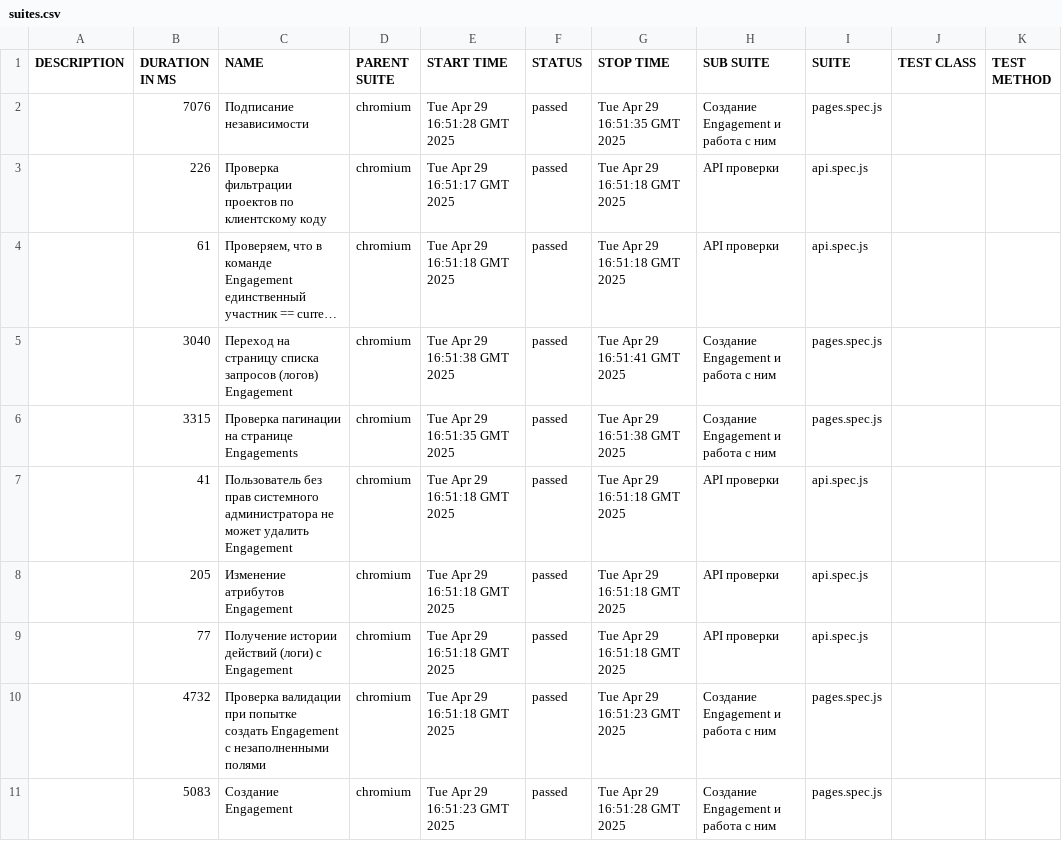
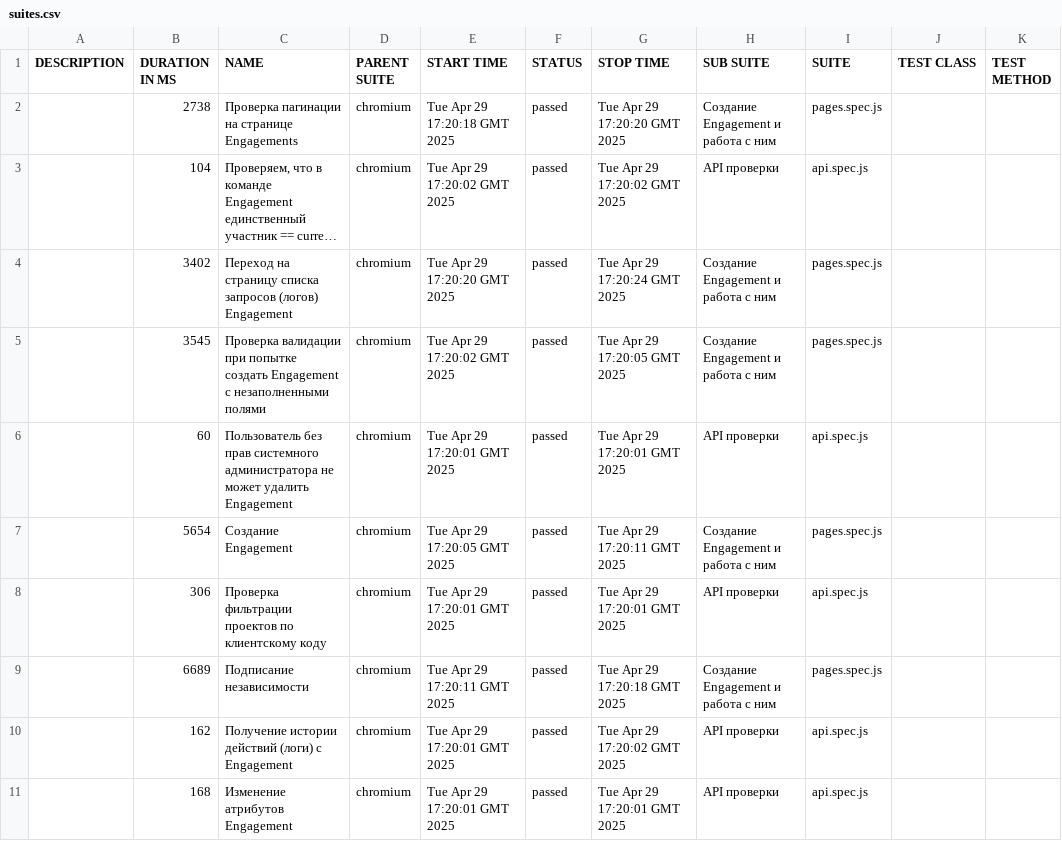
Before and after one commit to KseniyaRI/QA.GURU_diplom, a CSV file: data/suites.csv, drawn as a sheet; long unchanged cells end in …; removed rows and columns are numbered as before the commit, all else as after; the diff names each change by its address in the sheet, - before the commit and + after, or states it on an @@ line.

```diff
--- a/data/suites.csv
+++ b/data/suites.csv
-B2 (DURATION IN MS): 7076
+B2 (DURATION IN MS): 2738
-C2 (NAME): Подписание независимости
+C2 (NAME): Проверка пагинации на странице Engagements
-E2 (START TIME): Tue Apr 29 16:51:28 GMT 2025
+E2 (START TIME): Tue Apr 29 17:20:18 GMT 2025
-G2 (STOP TIME): Tue Apr 29 16:51:35 GMT 2025
+G2 (STOP TIME): Tue Apr 29 17:20:20 GMT 2025
-row 3:  | 226 | Проверка фильтрации проектов по клиентскому коду | chromium | Tue Apr 29 16:51:17 GMT 2025 | passed | Tue Apr 29 16:51:18 GMT 2025 | API проверки | api.spec.js
-B3 (DURATION IN MS): 61
+B3 (DURATION IN MS): 104
-E3 (START TIME): Tue Apr 29 16:51:18 GMT 2025
+E3 (START TIME): Tue Apr 29 17:20:02 GMT 2025
-G3 (STOP TIME): Tue Apr 29 16:51:18 GMT 2025
+G3 (STOP TIME): Tue Apr 29 17:20:02 GMT 2025
-B4 (DURATION IN MS): 3040
+B4 (DURATION IN MS): 3402
-E4 (START TIME): Tue Apr 29 16:51:38 GMT 2025
+E4 (START TIME): Tue Apr 29 17:20:20 GMT 2025
-G4 (STOP TIME): Tue Apr 29 16:51:41 GMT 2025
+G4 (STOP TIME): Tue Apr 29 17:20:24 GMT 2025
-B5 (DURATION IN MS): 3315
+B5 (DURATION IN MS): 3545
-C5 (NAME): Проверка пагинации на странице Engagements
+C5 (NAME): Проверка валидации при попытке создать Engagement с незаполненными полями
-E5 (START TIME): Tue Apr 29 16:51:35 GMT 2025
+E5 (START TIME): Tue Apr 29 17:20:02 GMT 2025
-G5 (STOP TIME): Tue Apr 29 16:51:38 GMT 2025
+G5 (STOP TIME): Tue Apr 29 17:20:05 GMT 2025
-B6 (DURATION IN MS): 41
+B6 (DURATION IN MS): 60
-E6 (START TIME): Tue Apr 29 16:51:18 GMT 2025
+E6 (START TIME): Tue Apr 29 17:20:01 GMT 2025
-G6 (STOP TIME): Tue Apr 29 16:51:18 GMT 2025
+G6 (STOP TIME): Tue Apr 29 17:20:01 GMT 2025
+row 7:  | 5654 | Создание Engagement | chromium | Tue Apr 29 17:20:05 GMT 2025 | passed | Tue Apr 29 17:20:11 GMT 2025 | Создание Engagement и работа с ним | pages.spec.js
-B8 (DURATION IN MS): 205
+B8 (DURATION IN MS): 306
-C8 (NAME): Изменение атрибутов Engagement
+C8 (NAME): Проверка фильтрации проектов по клиентскому коду
-E8 (START TIME): Tue Apr 29 16:51:18 GMT 2025
+E8 (START TIME): Tue Apr 29 17:20:01 GMT 2025
-G8 (STOP TIME): Tue Apr 29 16:51:18 GMT 2025
+G8 (STOP TIME): Tue Apr 29 17:20:01 GMT 2025
+row 9:  | 6689 | Подписание независимости | chromium | Tue Apr 29 17:20:11 GMT 2025 | passed | Tue Apr 29 17:20:18 GMT 2025 | Создание Engagement и работа с ним | pages.spec.js
-B10 (DURATION IN MS): 77
+B10 (DURATION IN MS): 162
-E10 (START TIME): Tue Apr 29 16:51:18 GMT 2025
+E10 (START TIME): Tue Apr 29 17:20:01 GMT 2025
-G10 (STOP TIME): Tue Apr 29 16:51:18 GMT 2025
+G10 (STOP TIME): Tue Apr 29 17:20:02 GMT 2025
-row 10:  | 4732 | Проверка валидации при попытке создать Engagement с незаполненными полями | chromium | Tue Apr 29 16:51:18 GMT 2025 | passed | Tue Apr 29 16:51:23 GMT 2025 | Создание Engagement и работа с ним | pages.spec.js
-row 11:  | 5083 | Создание Engagement | chromium | Tue Apr 29 16:51:23 GMT 2025 | passed | Tue Apr 29 16:51:28 GMT 2025 | Создание Engagement и работа с ним | pages.spec.js
+row 11:  | 168 | Изменение атрибутов Engagement | chromium | Tue Apr 29 17:20:01 GMT 2025 | passed | Tue Apr 29 17:20:01 GMT 2025 | API проверки | api.spec.js
```
Also changed, not shown: 34 other files.
